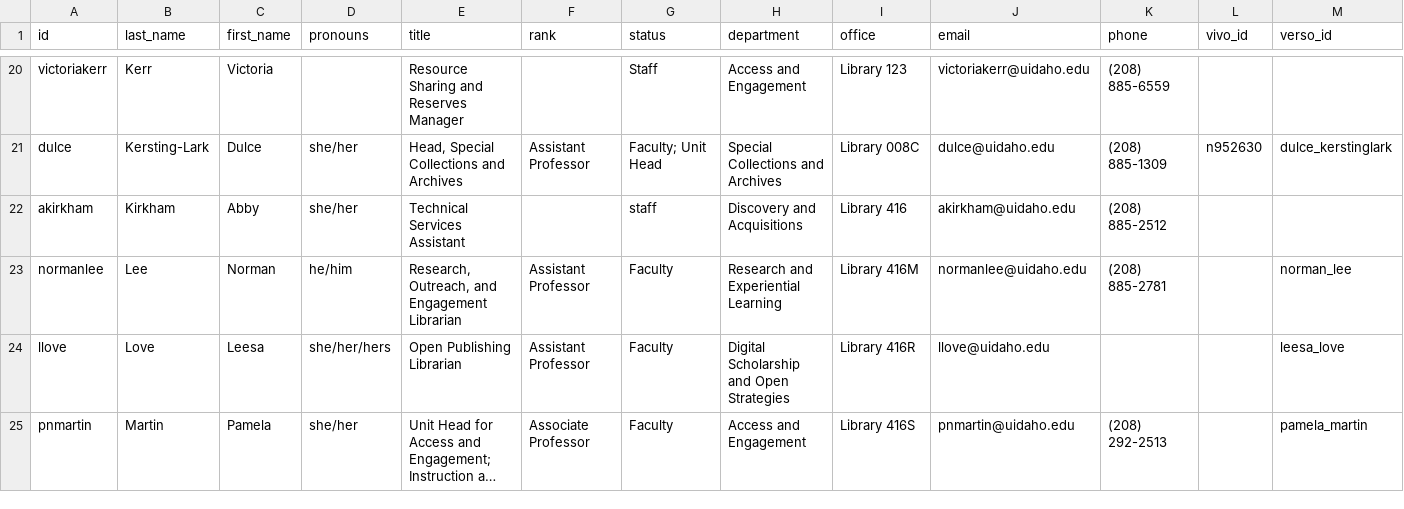
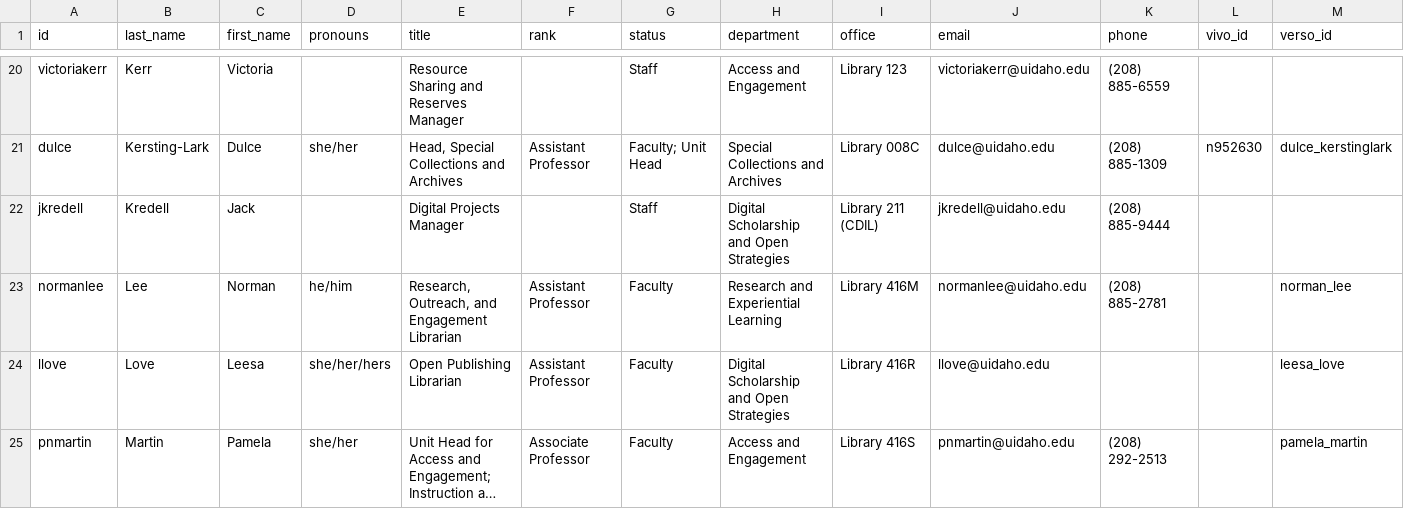
Before and after one commit to uidaholib/mainweb-lib-uidaho, a CSV file: _data/about_people.csv, drawn as a sheet; only a part is shown, gaps mark what is left out; long unchanged cells end in …; removed rows and columns are numbered as before the commit, all else as after; rows hold the shown columns only; the diff names each change by its address in the sheet, - before the commit and + after, or states it on an @@ line.

Commit message:
dir update

```diff
--- a/_data/about_people.csv
+++ b/_data/about_people.csv
-row 22: akirkham | Kirkham | Abby | she/her | Technical Services Assistant |  | staff | Discovery and Acquisitions | Library 416 | akirkham@uidaho.edu | (208) 885-2512
+row 22: jkredell | Kredell | Jack |  | Digital Projects Manager |  | Staff | Digital Scholarship and Open Strategies | Library 211 (CDIL) | jkredell@uidaho.edu | (208) 885-9444
```
